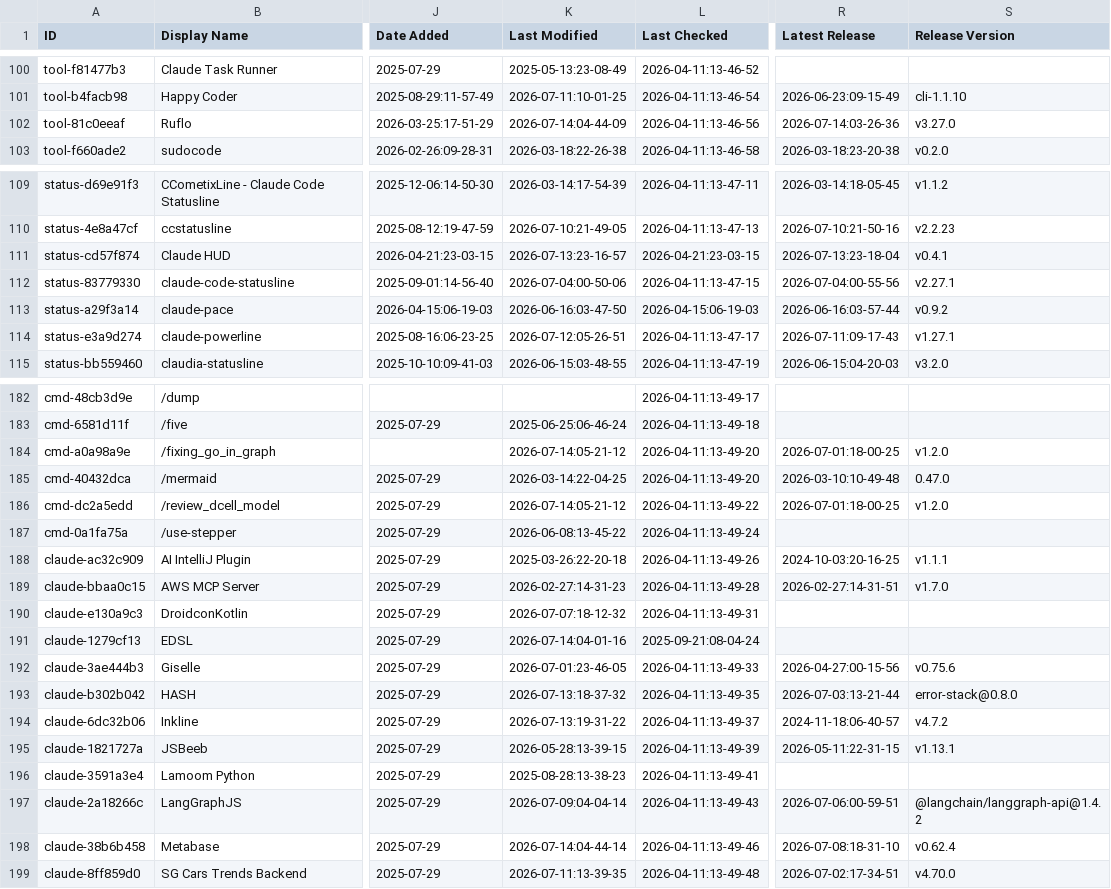
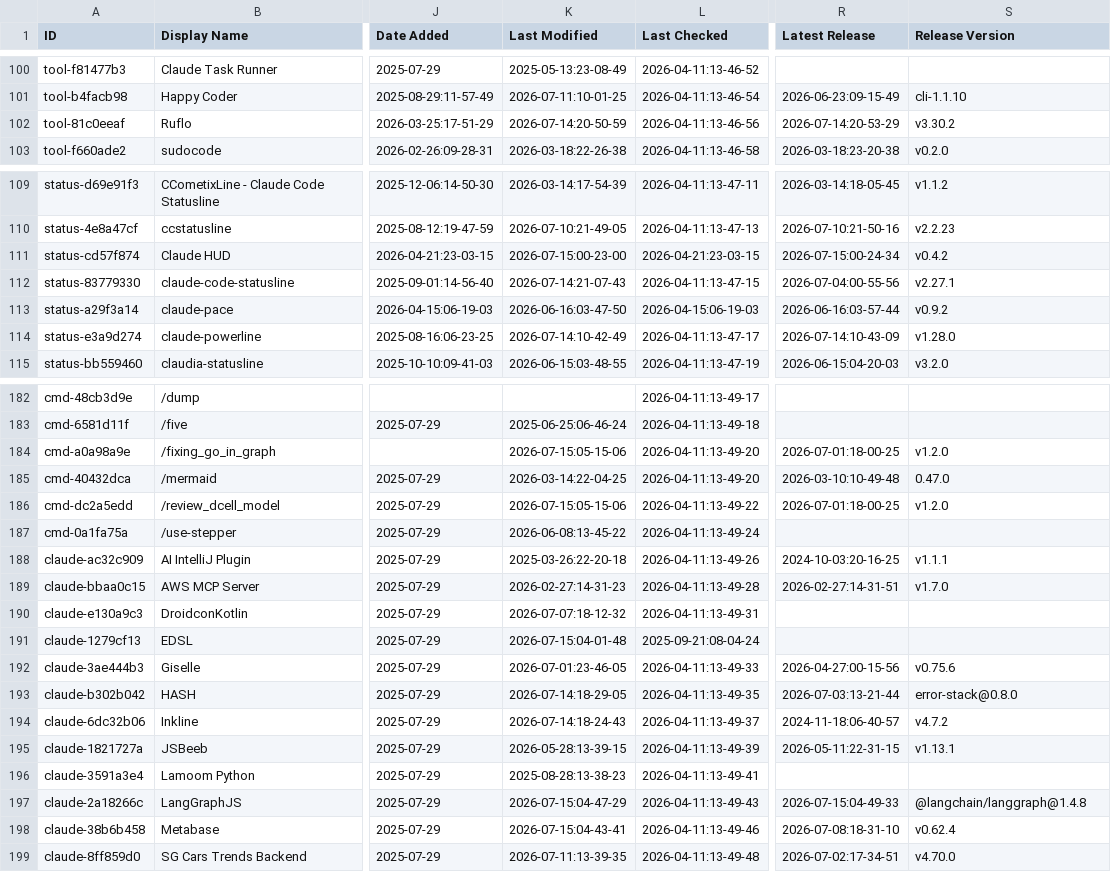
Before and after one commit to davisbuilds/awesome-claude-code, a CSV file: THE_RESOURCES_TABLE.csv, drawn as a sheet; only a part is shown, gaps mark what is left out; the diff covers the shown part only; the diff names each change by its address in the sheet, - before the commit and + after, or states it on an @@ line.

```diff
--- a/THE_RESOURCES_TABLE.csv
+++ b/THE_RESOURCES_TABLE.csv
-K102 (Last Modified): 2026-07-14:04-44-09
+K102 (Last Modified): 2026-07-14:20-50-59
-R102 (Latest Release): 2026-07-14:03-26-36
+R102 (Latest Release): 2026-07-14:20-53-29
-S102 (Release Version): v3.27.0
+S102 (Release Version): v3.30.2
-K111 (Last Modified): 2026-07-13:23-16-57
+K111 (Last Modified): 2026-07-15:00-23-00
-R111 (Latest Release): 2026-07-13:23-18-04
+R111 (Latest Release): 2026-07-15:00-24-34
-S111 (Release Version): v0.4.1
+S111 (Release Version): v0.4.2
-K112 (Last Modified): 2026-07-04:00-50-06
+K112 (Last Modified): 2026-07-14:21-07-43
-K114 (Last Modified): 2026-07-12:05-26-51
+K114 (Last Modified): 2026-07-14:10-42-49
-R114 (Latest Release): 2026-07-11:09-17-43
+R114 (Latest Release): 2026-07-14:10-43-09
-S114 (Release Version): v1.27.1
+S114 (Release Version): v1.28.0
-K184 (Last Modified): 2026-07-14:05-21-12
+K184 (Last Modified): 2026-07-15:05-15-06
-K186 (Last Modified): 2026-07-14:05-21-12
+K186 (Last Modified): 2026-07-15:05-15-06
-K191 (Last Modified): 2026-07-14:04-01-16
+K191 (Last Modified): 2026-07-15:04-01-48
-K193 (Last Modified): 2026-07-13:18-37-32
+K193 (Last Modified): 2026-07-14:18-29-05
-K194 (Last Modified): 2026-07-13:19-31-22
+K194 (Last Modified): 2026-07-14:18-24-43
-K197 (Last Modified): 2026-07-09:04-04-14
+K197 (Last Modified): 2026-07-15:04-47-29
-R197 (Latest Release): 2026-07-06:00-59-51
+R197 (Latest Release): 2026-07-15:04-49-33
-S197 (Release Version): @langchain/langgraph-api@1.4.2
+S197 (Release Version): @langchain/langgraph@1.4.8
-K198 (Last Modified): 2026-07-14:04-44-14
+K198 (Last Modified): 2026-07-15:04-43-41
```
Also changed, not shown: 41 edited cells elsewhere in this file.
